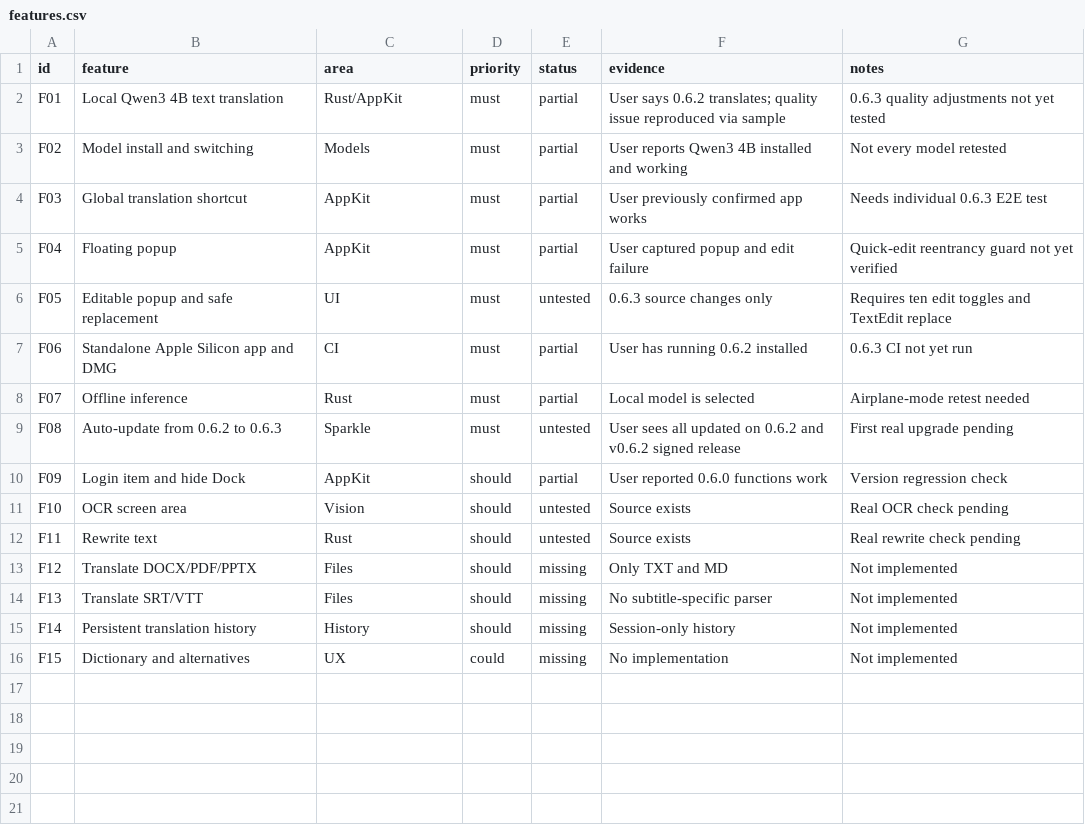
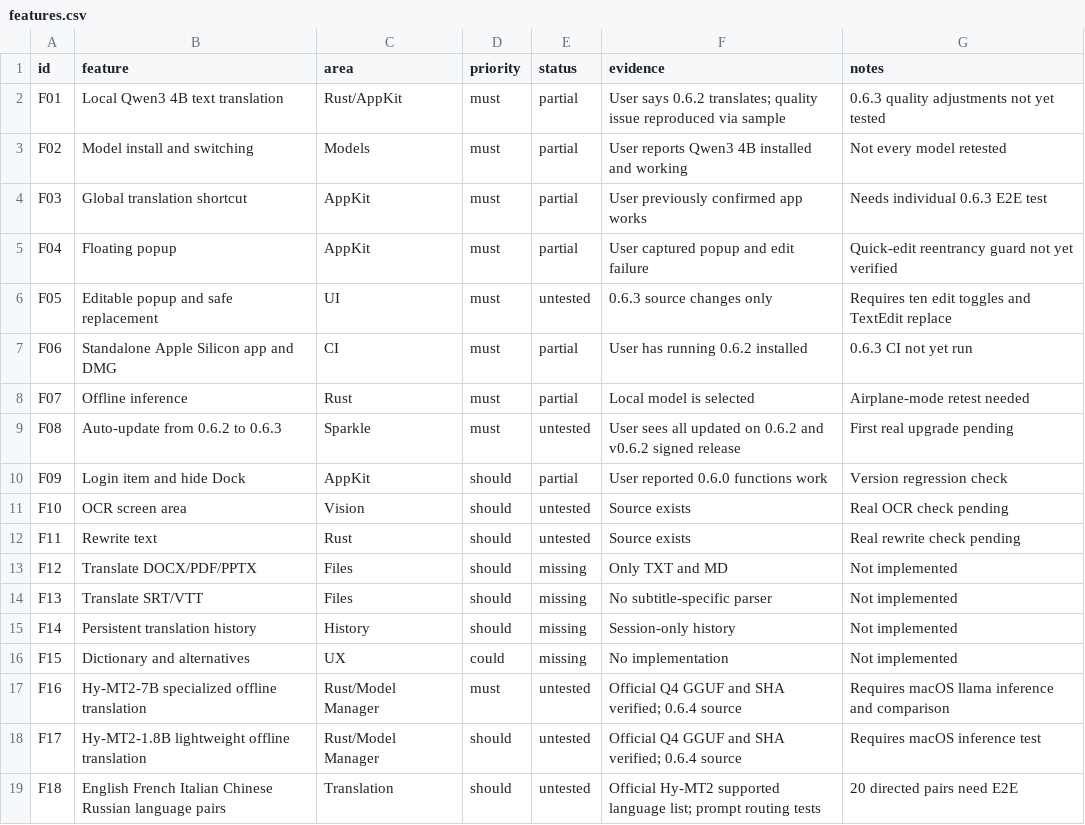
Before and after one commit to igrizlikov/FreeLingo, a CSV file: replica/features.csv, drawn as a sheet.

```diff
--- a/replica/features.csv
+++ b/replica/features.csv
@@ -16 +16,4 @@ F14,Persistent translation history,History,should,missing,Session-only history,N
 F15,Dictionary and alternatives,UX,could,missing,No implementation,Not implemented
+F16,Hy-MT2-7B specialized offline translation,Rust/Model Manager,must,untested,Official Q4 GGUF and SHA verified; 0.6.4 source,Requires macOS llama inference and comparison
+F17,Hy-MT2-1.8B lightweight offline translation,Rust/Model Manager,should,untested,Official Q4 GGUF and SHA verified; 0.6.4 source,Requires macOS inference test
+F18,English French Italian Chinese Russian language pairs,Translation,should,untested,Official Hy-MT2 supported language list; prompt routing tests,20 directed pairs need E2E
```
Also changed, not shown: 14 other files.
